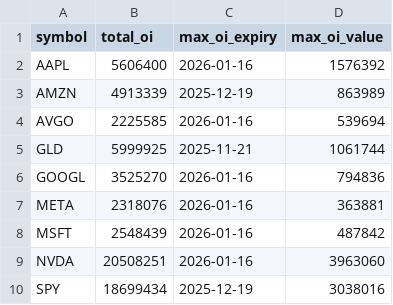
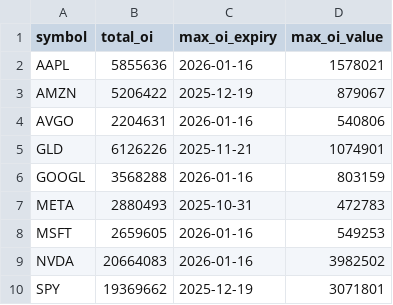
Before and after one commit to eugenferber616-design/Analyse-Pro, a CSV file: data/processed/options_oi_totals.csv, drawn as a sheet.

```diff
--- a/data/processed/options_oi_totals.csv
+++ b/data/processed/options_oi_totals.csv
@@ -1,10 +1,10 @@
 symbol,total_oi,max_oi_expiry,max_oi_value
-AAPL,5606400,2026-01-16,1576392
-AMZN,4913339,2025-12-19,863989
-AVGO,2225585,2026-01-16,539694
-GLD,5999925,2025-11-21,1061744
-GOOGL,3525270,2026-01-16,794836
-META,2318076,2026-01-16,363881
-MSFT,2548439,2026-01-16,487842
-NVDA,20508251,2026-01-16,3963060
-SPY,18699434,2025-12-19,3038016
+AAPL,5855636,2026-01-16,1578021
+AMZN,5206422,2025-12-19,879067
+AVGO,2204631,2026-01-16,540806
+GLD,6126226,2025-11-21,1074901
+GOOGL,3568288,2026-01-16,803159
+META,2880493,2025-10-31,472783
+MSFT,2659605,2026-01-16,549253
+NVDA,20664083,2026-01-16,3982502
+SPY,19369662,2025-12-19,3071801
```
Also changed, not shown: data/processed/options_oi_by_expiry.csv, data/processed/options_oi_by_strike.csv, 17 other files.
